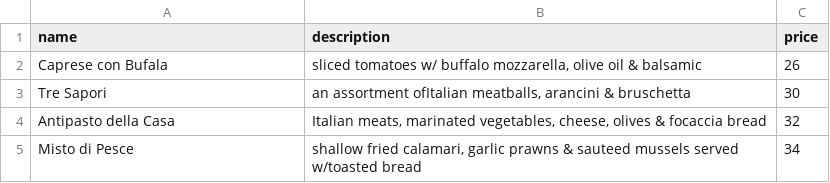
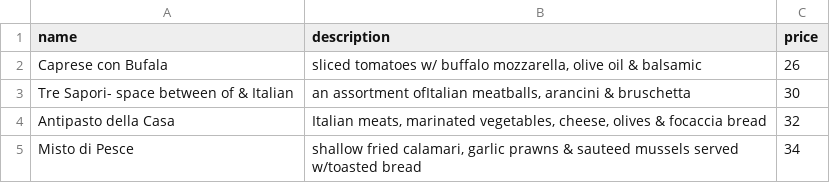
Before and after one commit to emberyio/odyssey-clone, a CSV file: data/dinein/2_Antipasti.csv, drawn as a sheet.

```diff
--- a/data/dinein/2_Antipasti.csv
+++ b/data/dinein/2_Antipasti.csv
@@ -2,3 +2,3 @@ name,description,price
 Caprese con Bufala,"sliced tomatoes w/ buffalo mozzarella, olive oil & balsamic",26
-Tre Sapori,"an assortment ofItalian meatballs, arancini & bruschetta",30
+Tre Sapori- space between of & Italian,"an assortment ofItalian meatballs, arancini & bruschetta",30
 Antipasto della Casa,"Italian meats, marinated vegetables, cheese, olives & focaccia bread",32
```
Also changed, not shown: data/dinein/6_Paste_e_Risotti.csv, data/dinein/7_Pizze.csv, 5 other files.
